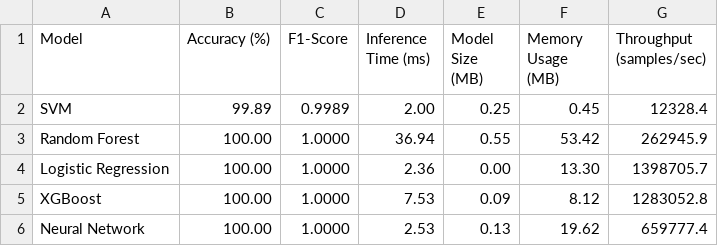
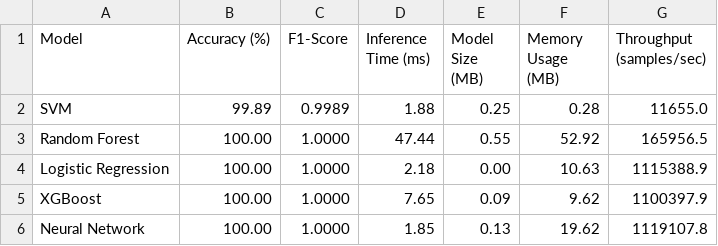
Before and after one commit to Huy-VNNIC/Edge-AI-URL-Detection, a CSV file: reports/model_comparison/model_comparison_table.csv, drawn as a sheet.

```diff
--- a/reports/model_comparison/model_comparison_table.csv
+++ b/reports/model_comparison/model_comparison_table.csv
@@ -1,6 +1,6 @@
 Model,Accuracy (%),F1-Score,Inference Time (ms),Model Size (MB),Memory Usage (MB),Throughput (samples/sec)
-SVM,99.89,0.9989,2.00,0.25,0.45,12328.4
-Random Forest,100.00,1.0000,36.94,0.55,53.42,262945.9
-Logistic Regression,100.00,1.0000,2.36,0.00,13.30,1398705.7
-XGBoost,100.00,1.0000,7.53,0.09,8.12,1283052.8
-Neural Network,100.00,1.0000,2.53,0.13,19.62,659777.4
+SVM,99.89,0.9989,1.88,0.25,0.28,11655.0
+Random Forest,100.00,1.0000,47.44,0.55,52.92,165956.5
+Logistic Regression,100.00,1.0000,2.18,0.00,10.63,1115388.9
+XGBoost,100.00,1.0000,7.65,0.09,9.62,1100397.9
+Neural Network,100.00,1.0000,1.85,0.13,19.62,1119107.8
```
Also changed, not shown: 24 other files.
